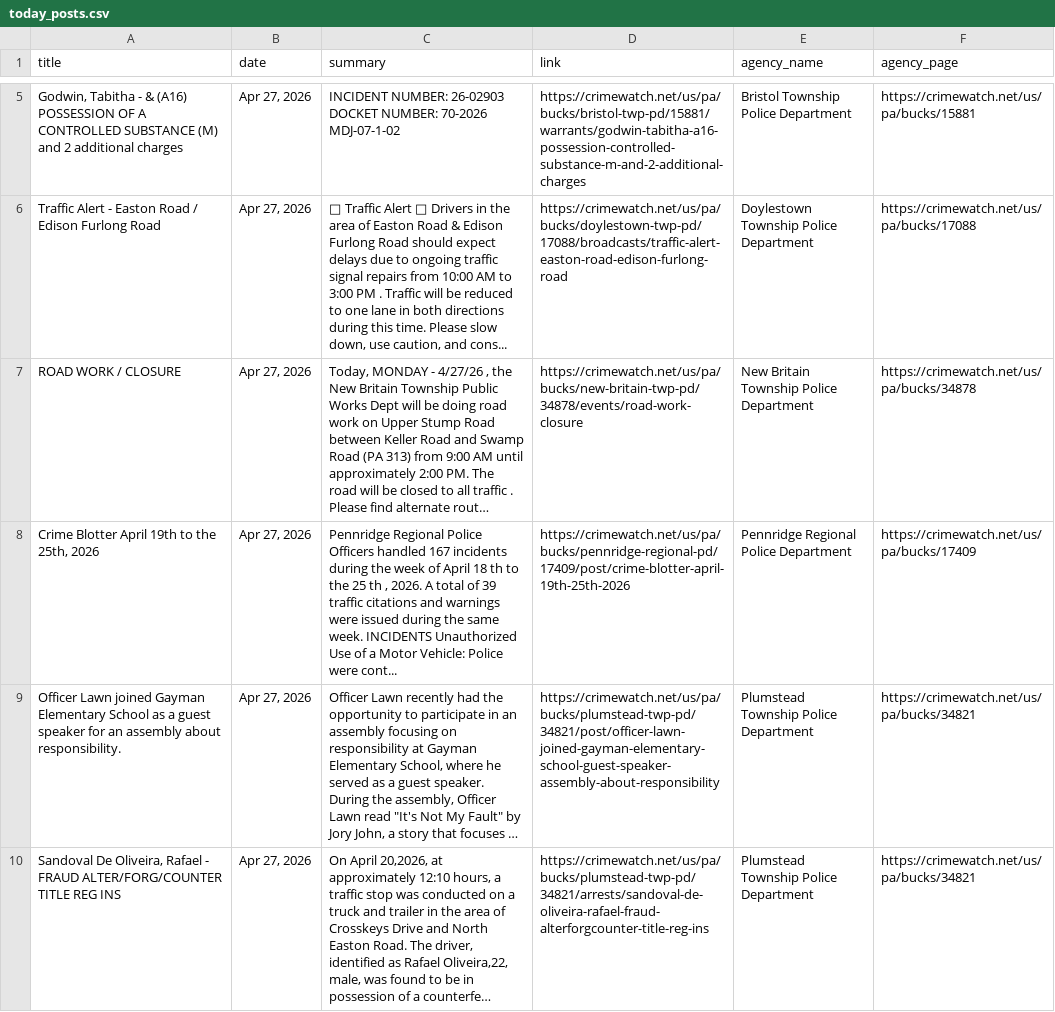
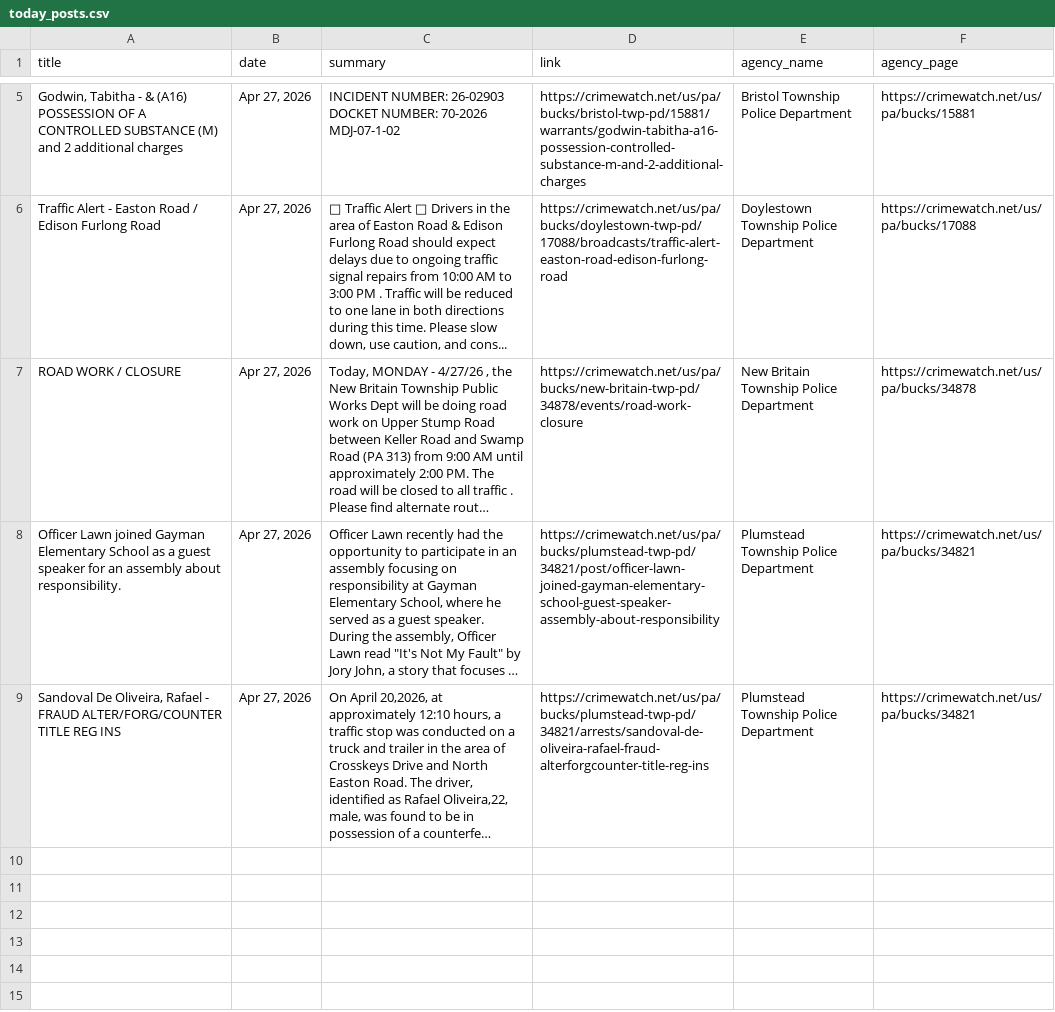
Before and after one commit to CUlleryUSATRepos/BucksCrimeWatchRepo, a CSV file: scripts/data/today_posts.csv, drawn as a sheet; only a part is shown, gaps mark what is left out; long unchanged cells end in …; the diff names each change by its address in the sheet, - before the commit and + after, or states it on an @@ line.

Commit message:
Auto update CrimeWatch dashboard

```diff
--- a/scripts/data/today_posts.csv
+++ b/scripts/data/today_posts.csv
-row 8: Crime Blotter April 19th to the 25th, 2026 | Apr 27, 2026 | Pennridge Regional Police Officers handled 167 incidents during the week of April 18 th to the 25 th , 2026. A total of 39 traffic citations and warnings were issued during the same week. INCIDENTS Unauthorized Use of a Motor Vehicle: Police were cont... | https://crimewatch.net/us/pa/bucks/pennridge-regional-pd/17409/post/crime-blotter-april-19th-25th-2026 | Pennridge Regional Police Department | https://crimewatch.net/us/pa/bucks/17409
```
Also changed, not shown: 1 other file.
